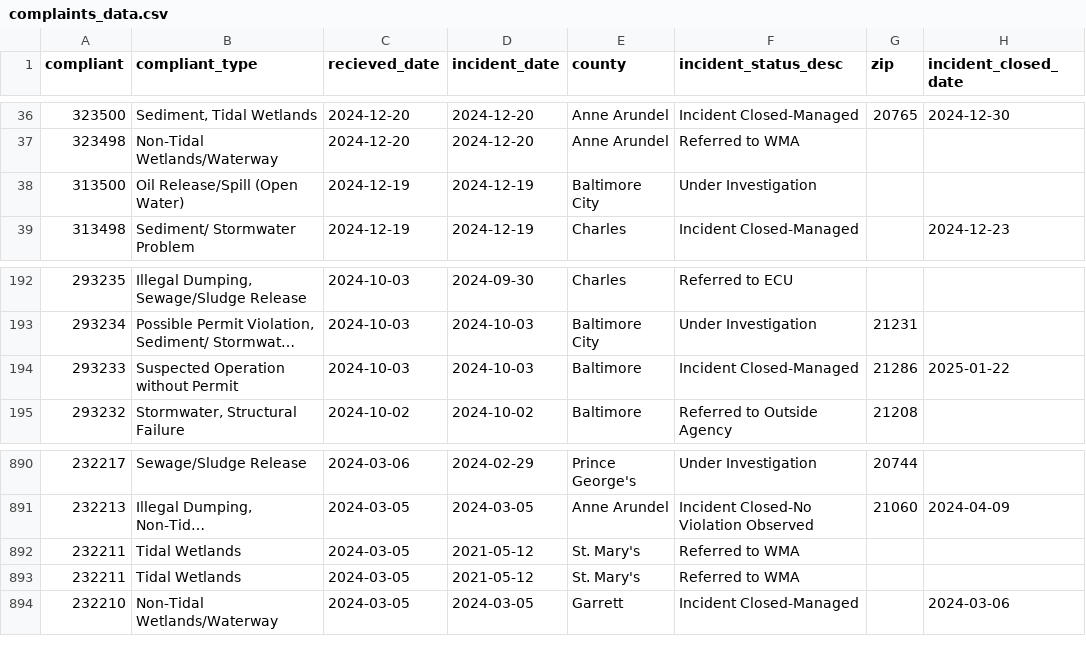
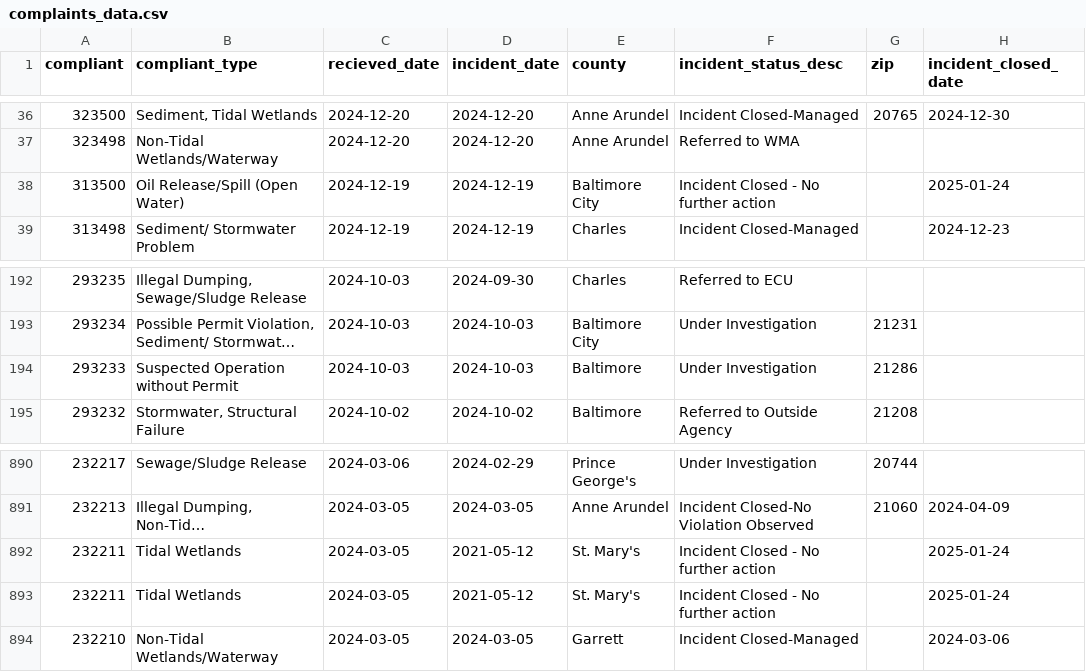
Before and after one commit to amandavhernan/enviro_complaints, a CSV file: complaints_data.csv, drawn as a sheet; only a part is shown, gaps mark what is left out; long unchanged cells end in …; the diff names each change by its address in the sheet, - before the commit and + after, or states it on an @@ line.

Commit message:
new complaints found

```diff
--- a/complaints_data.csv
+++ b/complaints_data.csv
-F38 (incident_status_desc): Under Investigation
+F38 (incident_status_desc): Incident Closed - No further action
-H38 (incident_closed_date): (empty)
+H38 (incident_closed_date): 2025-01-24
-F194 (incident_status_desc): Incident Closed-Managed
+F194 (incident_status_desc): Under Investigation
-H194 (incident_closed_date): 2025-01-22
+H194 (incident_closed_date): (empty)
-F892:F893 (incident_status_desc): Referred to WMA
+F892:F893 (incident_status_desc): Incident Closed - No further action
-H892:H893 (incident_closed_date): (empty)
+H892:H893 (incident_closed_date): 2025-01-24
```
